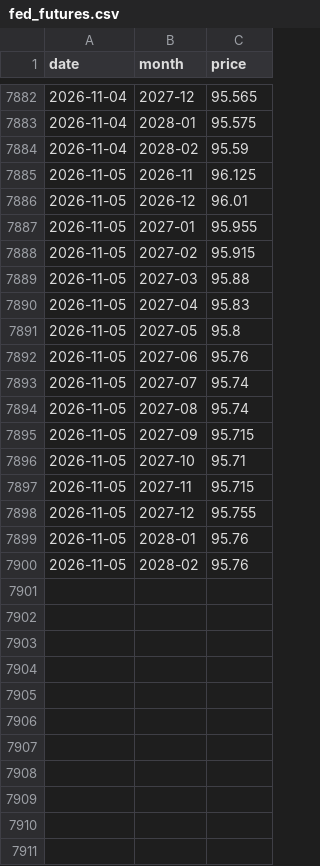
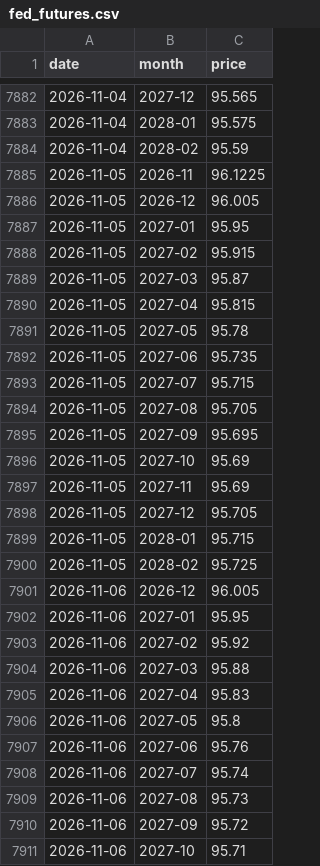
Before and after one commit to jejukairos/ai-credit-risk-dashboard, a CSV file: data/fed_futures.csv, drawn as a sheet; only a part is shown, gaps mark what is left out; the diff covers the shown part only.

```diff
--- a/data/fed_futures.csv
+++ b/data/fed_futures.csv
@@ -7884,17 +7884,28 @@ date,month,price
 2026-11-04,2028-02,95.59
-2026-11-05,2026-11,96.125
-2026-11-05,2026-12,96.01
-2026-11-05,2027-01,95.955
+2026-11-05,2026-11,96.1225
+2026-11-05,2026-12,96.005
+2026-11-05,2027-01,95.95
 2026-11-05,2027-02,95.915
-2026-11-05,2027-03,95.88
-2026-11-05,2027-04,95.83
-2026-11-05,2027-05,95.8
-2026-11-05,2027-06,95.76
-2026-11-05,2027-07,95.74
-2026-11-05,2027-08,95.74
-2026-11-05,2027-09,95.715
-2026-11-05,2027-10,95.71
-2026-11-05,2027-11,95.715
-2026-11-05,2027-12,95.755
-2026-11-05,2028-01,95.76
-2026-11-05,2028-02,95.76
+2026-11-05,2027-03,95.87
+2026-11-05,2027-04,95.815
+2026-11-05,2027-05,95.78
+2026-11-05,2027-06,95.735
+2026-11-05,2027-07,95.715
+2026-11-05,2027-08,95.705
+2026-11-05,2027-09,95.695
+2026-11-05,2027-10,95.69
+2026-11-05,2027-11,95.69
+2026-11-05,2027-12,95.705
+2026-11-05,2028-01,95.715
+2026-11-05,2028-02,95.725
+2026-11-06,2026-12,96.005
+2026-11-06,2027-01,95.95
+2026-11-06,2027-02,95.92
+2026-11-06,2027-03,95.88
+2026-11-06,2027-04,95.83
+2026-11-06,2027-05,95.8
+2026-11-06,2027-06,95.76
+2026-11-06,2027-07,95.74
+2026-11-06,2027-08,95.73
+2026-11-06,2027-09,95.72
+2026-11-06,2027-10,95.71
```
Also changed, not shown: 2 added rows elsewhere in this file, data/kr_breadth.csv, data/kr_flows.csv, 26 other files.
